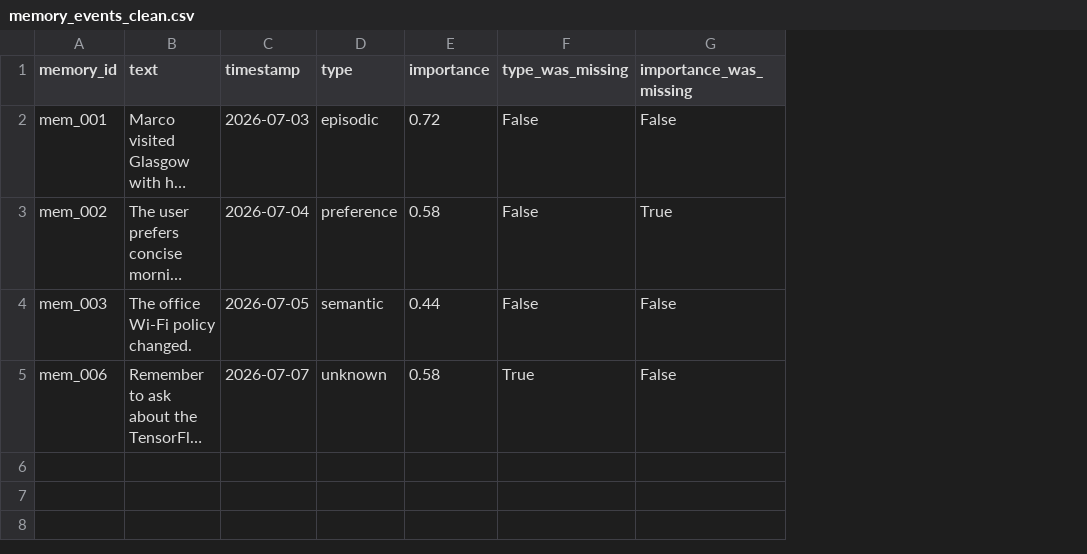
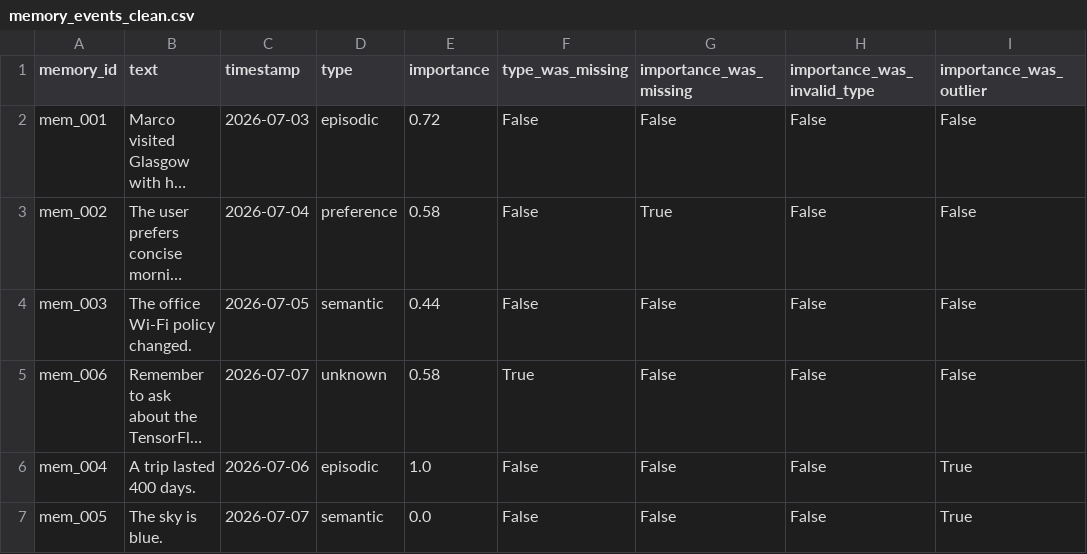
Before and after one commit to blindosbarra/tensorflow-memory-course, a CSV file: datasets/processed/memory_events_clean.csv, drawn as a sheet; long unchanged cells end in …; the diff names each change by its address in the sheet, - before the commit and + after, or states it on an @@ line.

```diff
--- a/datasets/processed/memory_events_clean.csv
+++ b/datasets/processed/memory_events_clean.csv
+column H (importance_was_invalid_type), rows 2-5: all False
+column I (importance_was_outlier), rows 2-5: all False
+row 6: mem_004 | A trip lasted 400 days. | 2026-07-06 | episodic | 1.0 | False | False | False | True
+row 7: mem_005 | The sky is blue. | 2026-07-07 | semantic | 0.0 | False | False | False | True
```
Also changed, not shown: 20 other files.
